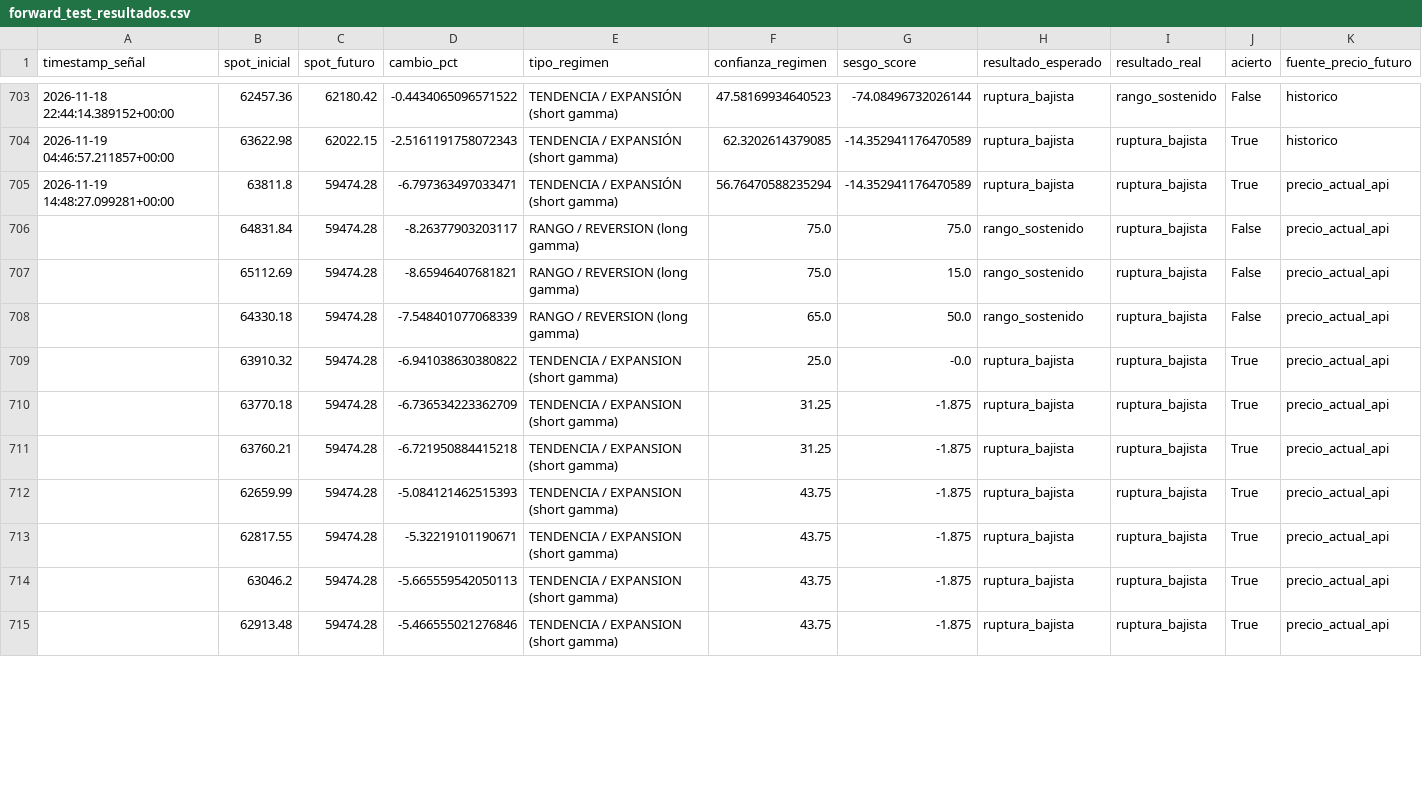
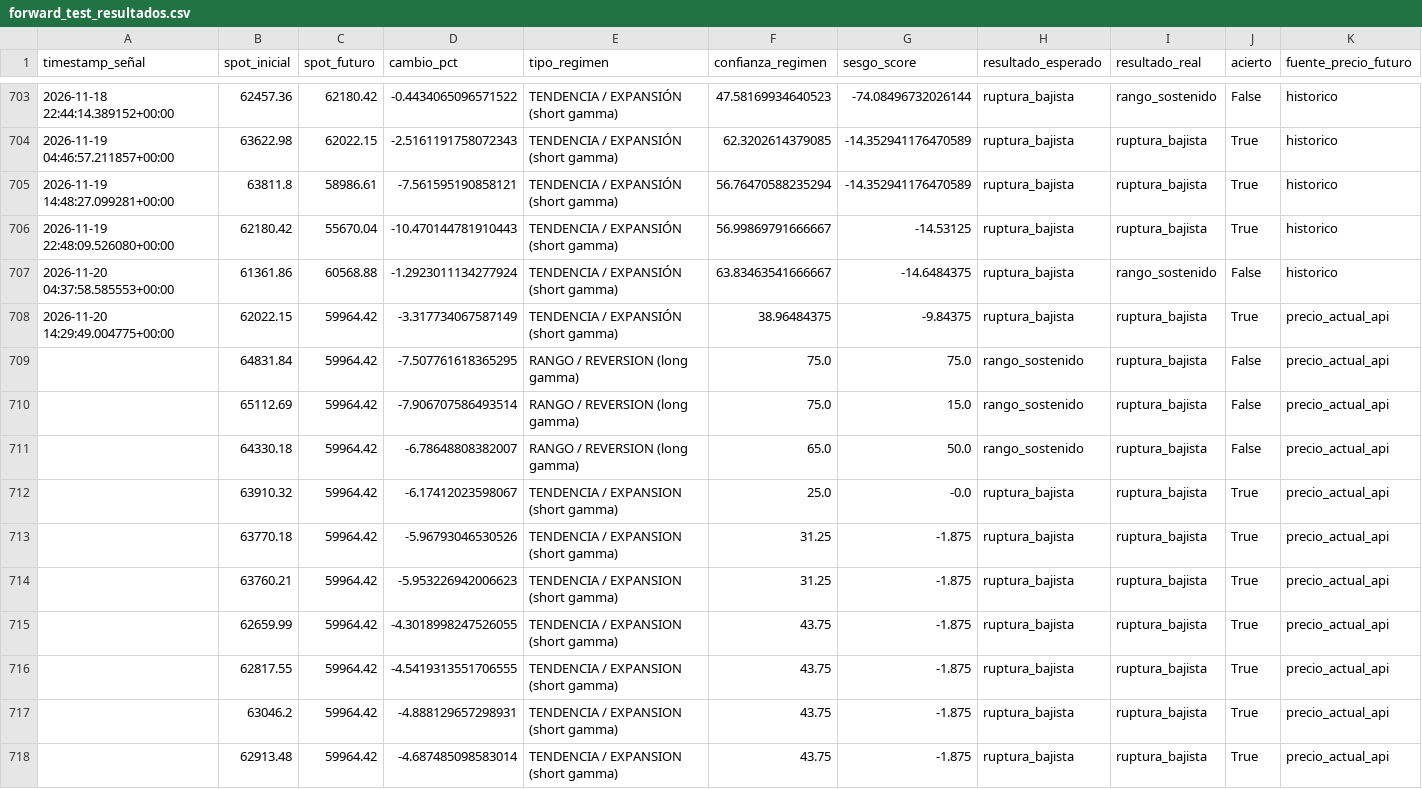
Before and after one commit to Alezmee/btc-quant-gex, a CSV file: data/forward_test_resultados.csv, drawn as a sheet; only a part is shown, gaps mark what is left out; the diff covers the shown part only.

```diff
--- a/data/forward_test_resultados.csv
+++ b/data/forward_test_resultados.csv
@@ -704,12 +704,15 @@ timestamp_señal,spot_inicial,spot_futuro,cambio_pct,tipo_regimen,confianza_regi
 2026-11-19 04:46:57.211857+00:00,63622.98,62022.15,-2.5161191758072343,TENDENCIA / EXPANSIÓN (short gamma),62.3202614379085,-14.352941176470589,ruptura_bajista,ruptura_bajista,True,historico
-2026-11-19 14:48:27.099281+00:00,63811.8,59474.28,-6.797363497033471,TENDENCIA / EXPANSIÓN (short gamma),56.76470588235294,-14.352941176470589,ruptura_bajista,ruptura_bajista,True,precio_actual_api
-,64831.84,59474.28,-8.26377903203117,RANGO / REVERSION (long gamma),75.0,75.0,rango_sostenido,ruptura_bajista,False,precio_actual_api
-,65112.69,59474.28,-8.65946407681821,RANGO / REVERSION (long gamma),75.0,15.0,rango_sostenido,ruptura_bajista,False,precio_actual_api
-,64330.18,59474.28,-7.548401077068339,RANGO / REVERSION (long gamma),65.0,50.0,rango_sostenido,ruptura_bajista,False,precio_actual_api
-,63910.32,59474.28,-6.941038630380822,TENDENCIA / EXPANSION (short gamma),25.0,-0.0,ruptura_bajista,ruptura_bajista,True,precio_actual_api
-,63770.18,59474.28,-6.736534223362709,TENDENCIA / EXPANSION (short gamma),31.25,-1.875,ruptura_bajista,ruptura_bajista,True,precio_actual_api
-,63760.21,59474.28,-6.721950884415218,TENDENCIA / EXPANSION (short gamma),31.25,-1.875,ruptura_bajista,ruptura_bajista,True,precio_actual_api
-,62659.99,59474.28,-5.084121462515393,TENDENCIA / EXPANSION (short gamma),43.75,-1.875,ruptura_bajista,ruptura_bajista,True,precio_actual_api
-,62817.55,59474.28,-5.32219101190671,TENDENCIA / EXPANSION (short gamma),43.75,-1.875,ruptura_bajista,ruptura_bajista,True,precio_actual_api
-,63046.2,59474.28,-5.665559542050113,TENDENCIA / EXPANSION (short gamma),43.75,-1.875,ruptura_bajista,ruptura_bajista,True,precio_actual_api
-,62913.48,59474.28,-5.466555021276846,TENDENCIA / EXPANSION (short gamma),43.75,-1.875,ruptura_bajista,ruptura_bajista,True,precio_actual_api
+2026-11-19 14:48:27.099281+00:00,63811.8,58986.61,-7.561595190858121,TENDENCIA / EXPANSIÓN (short gamma),56.76470588235294,-14.352941176470589,ruptura_bajista,ruptura_bajista,True,historico
+2026-11-19 22:48:09.526080+00:00,62180.42,55670.04,-10.470144781910443,TENDENCIA / EXPANSIÓN (short gamma),56.99869791666667,-14.53125,ruptura_bajista,ruptura_bajista,True,historico
+2026-11-20 04:37:58.585553+00:00,61361.86,60568.88,-1.2923011134277924,TENDENCIA / EXPANSIÓN (short gamma),63.83463541666667,-14.6484375,ruptura_bajista,rango_sostenido,False,historico
+2026-11-20 14:29:49.004775+00:00,62022.15,59964.42,-3.317734067587149,TENDENCIA / EXPANSIÓN (short gamma),38.96484375,-9.84375,ruptura_bajista,ruptura_bajista,True,precio_actual_api
+,64831.84,59964.42,-7.507761618365295,RANGO / REVERSION (long gamma),75.0,75.0,rango_sostenido,ruptura_bajista,False,precio_actual_api
+,65112.69,59964.42,-7.906707586493514,RANGO / REVERSION (long gamma),75.0,15.0,rango_sostenido,ruptura_bajista,False,precio_actual_api
+,64330.18,59964.42,-6.78648808382007,RANGO / REVERSION (long gamma),65.0,50.0,rango_sostenido,ruptura_bajista,False,precio_actual_api
+,63910.32,59964.42,-6.17412023598067,TENDENCIA / EXPANSION (short gamma),25.0,-0.0,ruptura_bajista,ruptura_bajista,True,precio_actual_api
+,63770.18,59964.42,-5.96793046530526,TENDENCIA / EXPANSION (short gamma),31.25,-1.875,ruptura_bajista,ruptura_bajista,True,precio_actual_api
+,63760.21,59964.42,-5.953226942006623,TENDENCIA / EXPANSION (short gamma),31.25,-1.875,ruptura_bajista,ruptura_bajista,True,precio_actual_api
+,62659.99,59964.42,-4.3018998247526055,TENDENCIA / EXPANSION (short gamma),43.75,-1.875,ruptura_bajista,ruptura_bajista,True,precio_actual_api
+,62817.55,59964.42,-4.5419313551706555,TENDENCIA / EXPANSION (short gamma),43.75,-1.875,ruptura_bajista,ruptura_bajista,True,precio_actual_api
+,63046.2,59964.42,-4.888129657298931,TENDENCIA / EXPANSION (short gamma),43.75,-1.875,ruptura_bajista,ruptura_bajista,True,precio_actual_api
+,62913.48,59964.42,-4.687485098583014,TENDENCIA / EXPANSION (short gamma),43.75,-1.875,ruptura_bajista,ruptura_bajista,True,precio_actual_api
```
Also changed, not shown: 104 edited cells elsewhere in this file, data/historico_snapshots.csv.
